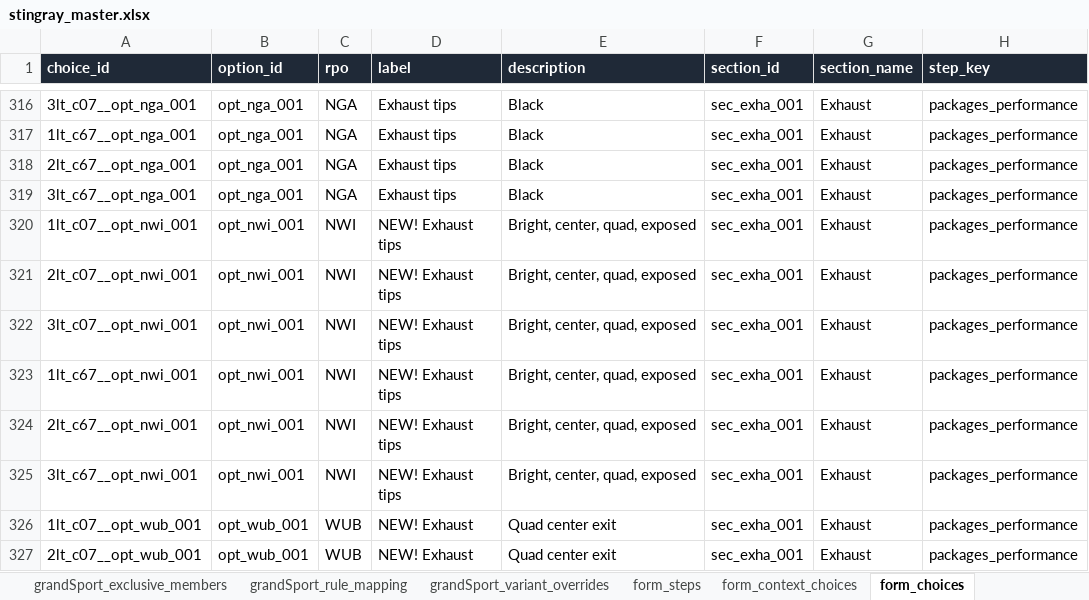
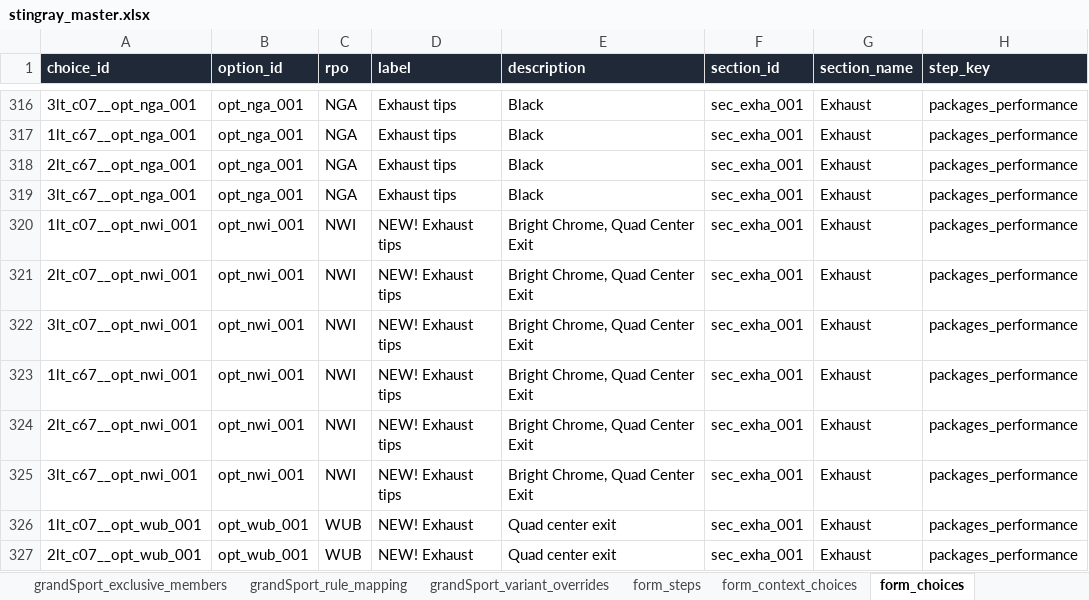
Before and after one commit to seanzmc/27vette, an Excel workbook: stingray_master.xlsx, sheet form_choices, drawn as a sheet; only a part is shown, gaps mark what is left out; values as stored, in another font and other column widths than the file's, no borders; the diff names each change by its address in the sheet, - before the commit and + after, or states it on an @@ line.

```diff
--- a/stingray_master.xlsx (sheet form_choices)
+++ b/stingray_master.xlsx (sheet form_choices)
-E320:E325 (description): Bright, center, quad, exposed
+E320:E325 (description): Bright Chrome, Quad Center Exit
```
Also changed, not shown: sheet grandSport_price_rules, sheet grandSport_options, sheet grandSport_exclusive_members, sheet grandSport_exclusive_groups, sheet stingray_options, 12 other files.
